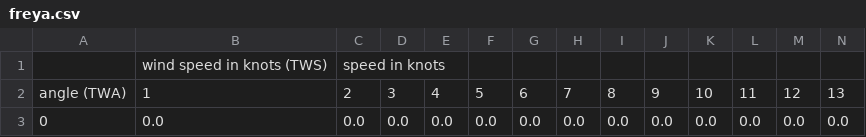
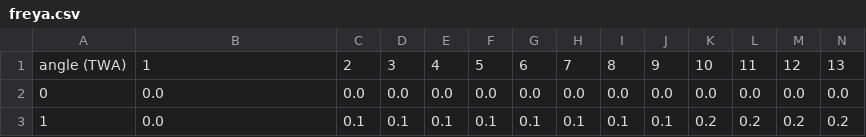
Before and after one commit to tkurki/navgauge, a CSV file: webapp/polars/freya.csv, drawn as a sheet; only a part is shown; the shorter side is filled out with more unchanged rows; rows hold the shown columns only; the diff names each change by its address in the sheet, - before the commit and + after, or states it on an @@ line.

Commit message:
polar graph poc

```diff
--- a/webapp/polars/freya.csv
+++ b/webapp/polars/freya.csv
-row 1:  | wind speed in knots (TWS) | speed in knots
```
Also changed, not shown: 1 other file.
